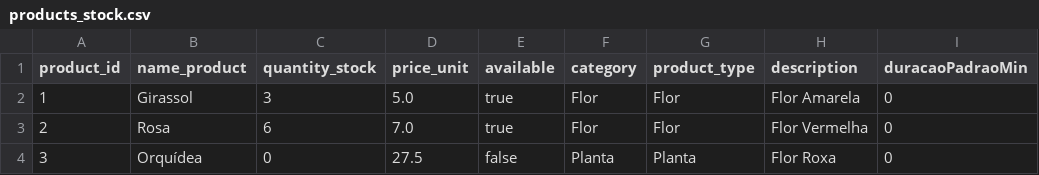
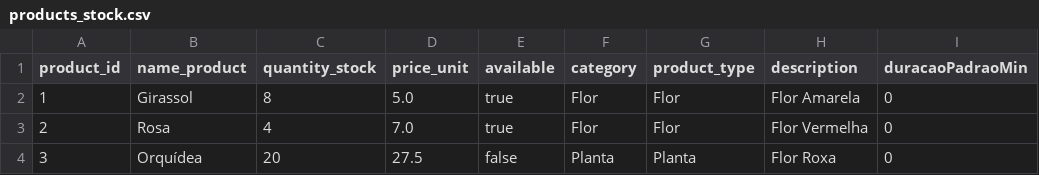
Before and after one commit to yeidmand/BYLA_Bloom_Florista, a CSV file: products_stock.csv, drawn as a sheet.

```diff
--- a/products_stock.csv
+++ b/products_stock.csv
@@ -1,4 +1,4 @@
 product_id;name_product;quantity_stock;price_unit;available;category;product_type;description;duracaoPadraoMin
-1;Girassol;3;5.0;true;Flor;Flor;Flor Amarela;0
-2;Rosa;6;7.0;true;Flor;Flor;Flor Vermelha;0
-3;Orquídea;0;27.5;false;Planta;Planta;Flor Roxa;0
+1;Girassol;8;5.0;true;Flor;Flor;Flor Amarela;0
+2;Rosa;4;7.0;true;Flor;Flor;Flor Vermelha;0
+3;Orquídea;20;27.5;false;Planta;Planta;Flor Roxa;0
```
Also changed, not shown: order_data.csv, order_events.csv, 4 other files.
